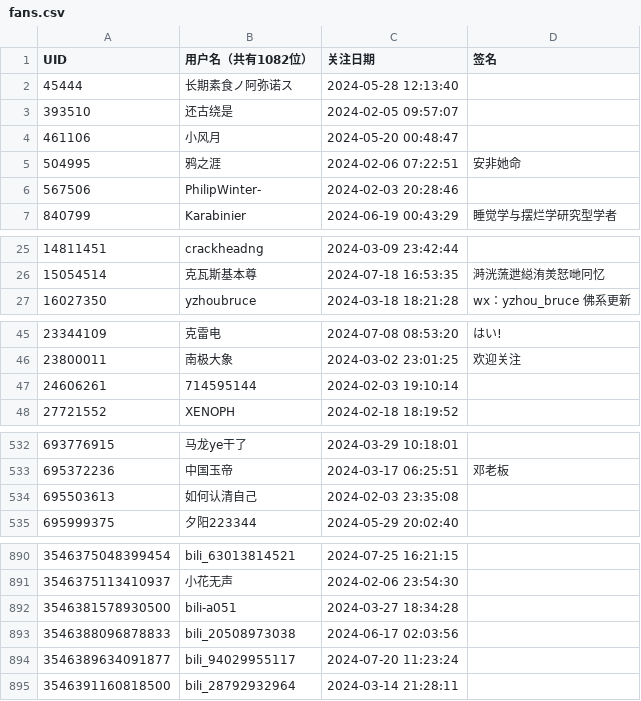
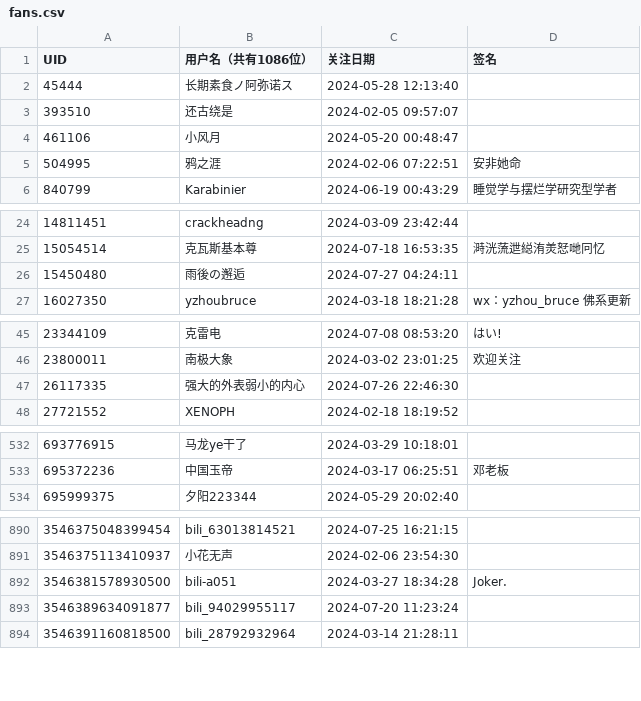
Before and after one commit to RiverChu0/bili_fans, a CSV file: fans.csv, drawn as a sheet; only a part is shown, gaps mark what is left out; the diff covers the shown part only.

```diff
--- a/fans.csv
+++ b/fans.csv
@@ -1,2 +1,2 @@
-UID,用户名（共有1082位）,关注日期,签名
+UID,用户名（共有1086位）,关注日期,签名
 45444,长期素食ノ阿弥诺ス,2024-05-28 12:13:40,
@@ -5,3 +5,2 @@ UID,用户名（共有1082位）,关注日期,签名
 504995,鸦之涯,2024-02-06 07:22:51,安非她命
-567506,PhilipWinter-,2024-02-03 20:28:46,
 840799,Karabinier,2024-06-19 00:43:29,睡觉学与摆烂学研究型学者
@@ -26,2 +25,3 @@ UID,用户名（共有1082位）,关注日期,签名
 15054514,克瓦斯基本尊,2024-07-18 16:53:35,溡洸蓅迣縂洧羙恏哋冋忆
+15450480,雨後の邂逅,2024-07-27 04:24:11,
 16027350,yzhoubruce,2024-03-18 18:21:28,wx：yzhou_bruce 佛系更新
@@ -46,3 +46,3 @@ UID,用户名（共有1082位）,关注日期,签名
 23800011,南极大象,2024-03-02 23:01:25,欢迎关注
-24606261,714595144,2024-02-03 19:10:14,
+26117335,强大的外表弱小的内心,2024-07-26 22:46:30,
 27721552,XENOPH,2024-02-18 18:19:52,
@@ -533,3 +533,2 @@ UID,用户名（共有1082位）,关注日期,签名
 695372236,中国玉帝,2024-03-17 06:25:51,邓老板
-695503613,如何认清自己,2024-02-03 23:35:08,
 695999375,夕阳223344,2024-05-29 20:02:40,
@@ -891,4 +891,3 @@ UID,用户名（共有1082位）,关注日期,签名
 3546375113410937,小花无声,2024-02-06 23:54:30,
-3546381578930500,bili-a051,2024-03-27 18:34:28,
-3546388096878833,bili_20508973038,2024-06-17 02:03:56,
+3546381578930500,bili-a051,2024-03-27 18:34:28,Joker.
 3546389634091877,bili_94029955117,2024-07-20 11:23:24,
```
Also changed, not shown: 3 added rows, 1 removed row and 1 edited cell elsewhere in this file.
